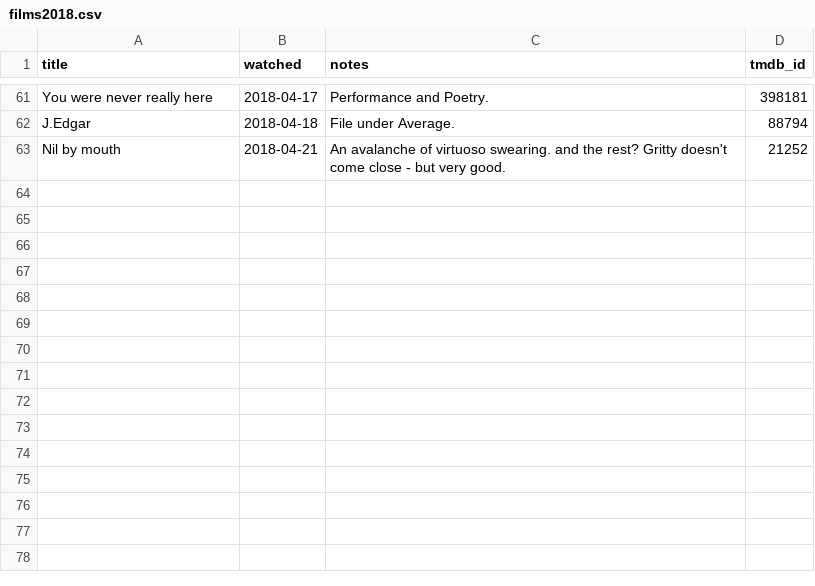
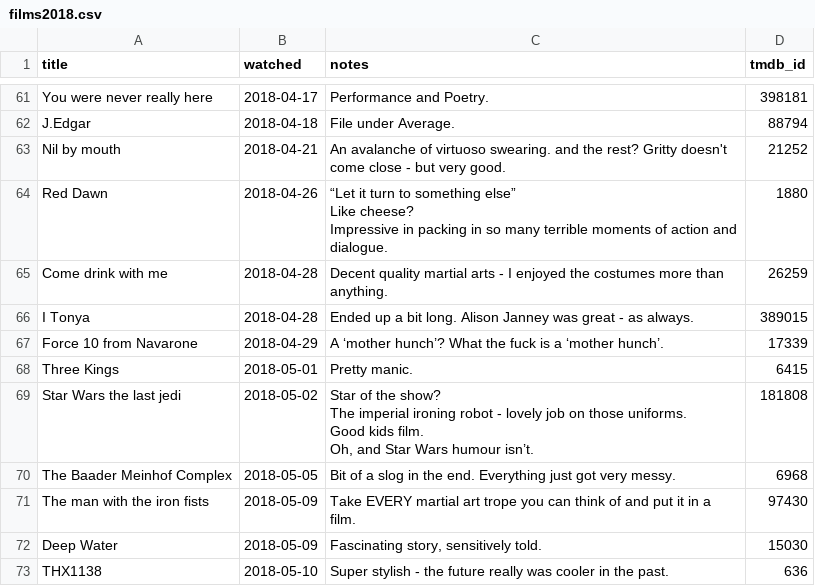
Before and after one commit to kjmears/kjmears.github.io, a CSV file: _data/films2018.csv, drawn as a sheet; only a part is shown, gaps mark what is left out.

Commit message:
Update of films

```diff
--- a/_data/films2018.csv
+++ b/_data/films2018.csv
@@ -83 +83,21 @@ J.Edgar,2018-04-18,File under Average.,88794
 Nil by mouth,2018-04-21,An avalanche of virtuoso swearing. and the rest? Gritty doesn't come close - but very good.,21252
+Red Dawn,2018-04-26,"“Let it turn to something else”
+
+Like cheese?
+
+Impressive in packing in so many terrible moments of action and dialogue.",1880
+Come drink with me,2018-04-28,Decent quality martial arts - I enjoyed the costumes more than anything.,26259
+I Tonya,2018-04-28,Ended up a bit long. Alison Janney was great - as always.,389015
+Force 10 from Navarone ,2018-04-29,A ‘mother hunch’? What the fuck is a ‘mother hunch’.,17339
+Three Kings,2018-05-01,Pretty manic.,6415
+Star Wars the last jedi,2018-05-02,"Star of the show?
+
+The imperial ironing robot - lovely job on those uniforms.
+
+Good kids film.
+
+Oh, and Star Wars humour isn’t.",181808
+The Baader Meinhof Complex,2018-05-05,Bit of a slog in the end. Everything just got very messy.,6968
+The man with the iron fists,2018-05-09,Take EVERY martial art trope you can think of and put it in a film.,97430
+Deep Water,2018-05-09,"Fascinating story, sensitively told.",15030
+THX1138,2018-05-10,Super stylish - the future really was cooler in the past.,636
```
